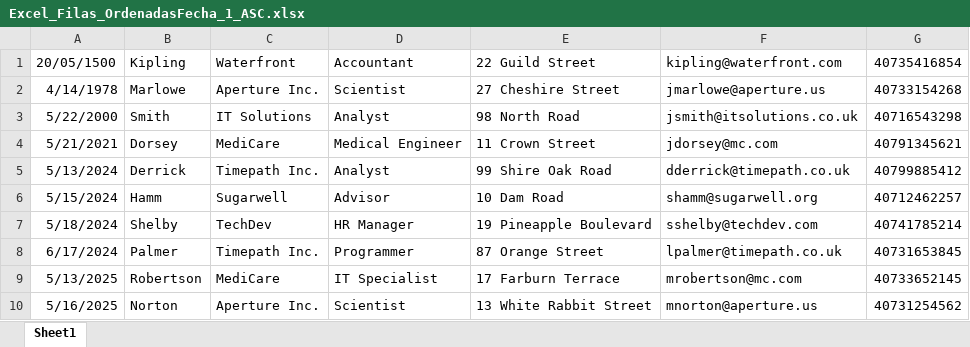
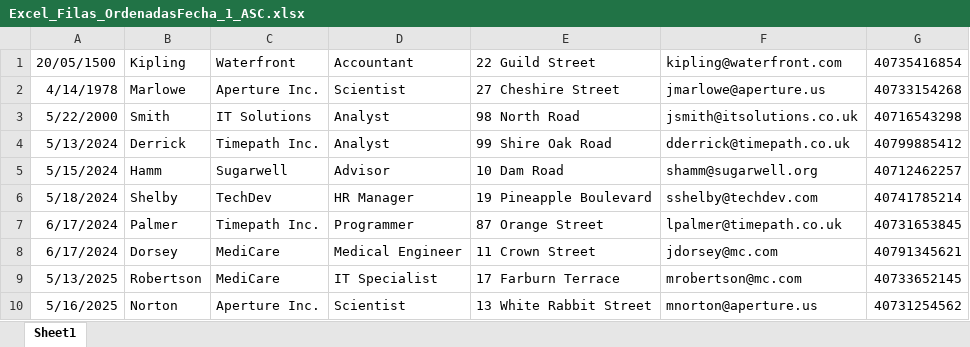
Before and after one commit to egruizv/AutoHotKeyEGR, an Excel workbook: Datos_Prueba/Resultados/Test_FMT4/Excel_Filas_OrdenadasFecha_1_ASC.xlsx, sheet Sheet1, drawn as a sheet; values as stored, in another font and other column widths than the file's, no borders; removed rows and columns are numbered as before the commit, all else as after; the diff names each change by its address in the sheet, - before the commit and + after, or states it on an @@ line.

```diff
--- a/Datos_Prueba/Resultados/Test_FMT4/Excel_Filas_OrdenadasFecha_1_ASC.xlsx (sheet Sheet1)
+++ b/Datos_Prueba/Resultados/Test_FMT4/Excel_Filas_OrdenadasFecha_1_ASC.xlsx (sheet Sheet1)
-row 4: 5/21/2021 | Dorsey | MediCare | Medical Engineer | 11 Crown Street | jdorsey@mc.com | 40791345621
+row 8: 6/17/2024 | Dorsey | MediCare | Medical Engineer | 11 Crown Street | jdorsey@mc.com | 40791345621
```
Also changed, not shown: Datos_Prueba/Excel_Filas_Desordenadas2.xlsx, Datos_Prueba/Resultados/Test_FMT4/Excel_Filas_OrdenadasFecha_1_DESC.xlsx, 1 other file.
